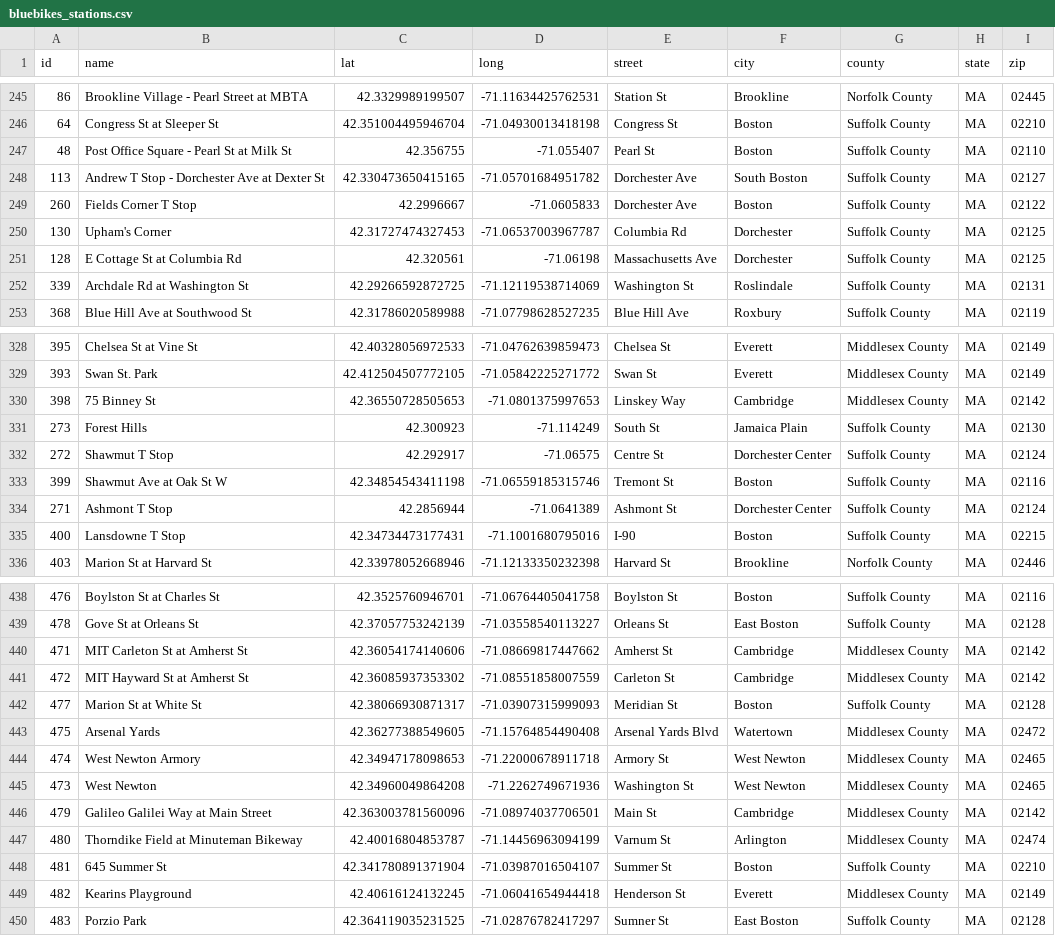
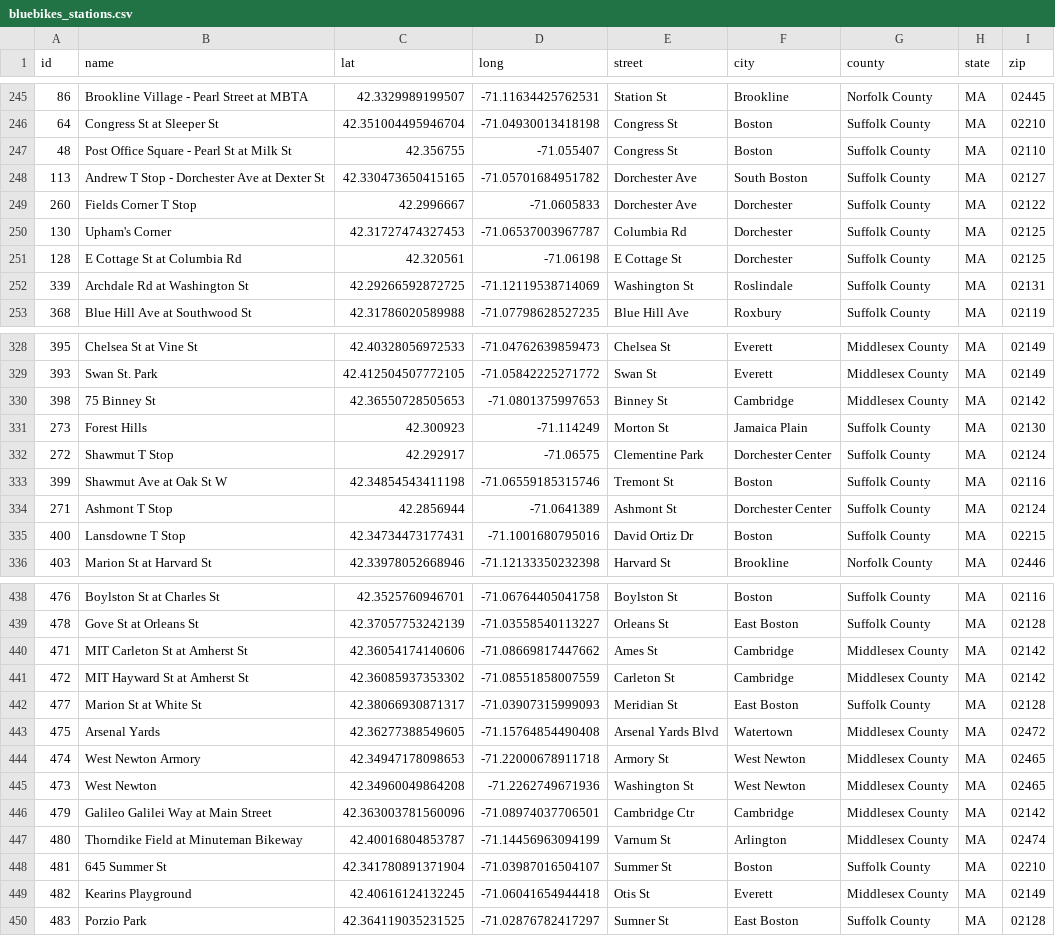
Before and after one commit to sarbhanub/blue-bikes-dataanalysis, a CSV file: tableau/bluebikes_stations.csv, drawn as a sheet; only a part is shown, gaps mark what is left out; the diff covers the shown part only.

```diff
--- a/tableau/bluebikes_stations.csv
+++ b/tableau/bluebikes_stations.csv
@@ -246,7 +246,7 @@ id,name,lat,long,street,city,county,state,zip
 64,Congress St at Sleeper St,42.351004495946704,-71.04930013418198,Congress St,Boston,Suffolk County,MA,02210
-48,Post Office Square - Pearl St at Milk St,42.356755,-71.055407,Pearl St,Boston,Suffolk County,MA,02110
+48,Post Office Square - Pearl St at Milk St,42.356755,-71.055407,Congress St,Boston,Suffolk County,MA,02110
 113,Andrew T Stop - Dorchester Ave at Dexter St,42.330473650415165,-71.05701684951782,Dorchester Ave,South Boston,Suffolk County,MA,02127
-260,Fields Corner T Stop,42.2996667,-71.0605833,Dorchester Ave,Boston,Suffolk County,MA,02122
+260,Fields Corner T Stop,42.2996667,-71.0605833,Dorchester Ave,Dorchester,Suffolk County,MA,02122
 130,Upham's Corner,42.31727474327453,-71.06537003967787,Columbia Rd,Dorchester,Suffolk County,MA,02125
-128,E Cottage St at Columbia Rd,42.320561,-71.06198,Massachusetts Ave,Dorchester,Suffolk County,MA,02125
+128,E Cottage St at Columbia Rd,42.320561,-71.06198,E Cottage St,Dorchester,Suffolk County,MA,02125
 339,Archdale Rd at Washington St,42.29266592872725,-71.12119538714069,Washington St,Roslindale,Suffolk County,MA,02131
@@ -329,8 +329,8 @@ id,name,lat,long,street,city,county,state,zip
 393,Swan St. Park,42.412504507772105,-71.05842225271772,Swan St,Everett,Middlesex County,MA,02149
-398,75 Binney St,42.36550728505653,-71.0801375997653,Linskey Way,Cambridge,Middlesex County,MA,02142
-273,Forest Hills,42.300923,-71.114249,South St,Jamaica Plain,Suffolk County,MA,02130
-272,Shawmut T Stop,42.292917,-71.06575,Centre St,Dorchester Center,Suffolk County,MA,02124
+398,75 Binney St,42.36550728505653,-71.0801375997653,Binney St,Cambridge,Middlesex County,MA,02142
+273,Forest Hills,42.300923,-71.114249,Morton St,Jamaica Plain,Suffolk County,MA,02130
+272,Shawmut T Stop,42.292917,-71.06575,Clementine Park,Dorchester Center,Suffolk County,MA,02124
 399,Shawmut Ave at Oak St W,42.34854543411198,-71.06559185315746,Tremont St,Boston,Suffolk County,MA,02116
 271,Ashmont T Stop,42.2856944,-71.0641389,Ashmont St,Dorchester Center,Suffolk County,MA,02124
-400,Lansdowne T Stop,42.34734473177431,-71.1001680795016,I-90,Boston,Suffolk County,MA,02215
+400,Lansdowne T Stop,42.34734473177431,-71.1001680795016,David Ortiz Dr,Boston,Suffolk County,MA,02215
 403,Marion St at Harvard St,42.33978052668946,-71.12133350232398,Harvard St,Brookline,Norfolk County,MA,02446
@@ -439,5 +439,5 @@ id,name,lat,long,street,city,county,state,zip
 478,Gove St at Orleans St,42.37057753242139,-71.03558540113227,Orleans St,East Boston,Suffolk County,MA,02128
-471,MIT Carleton St at Amherst St,42.36054174140606,-71.08669817447662,Amherst St,Cambridge,Middlesex County,MA,02142
+471,MIT Carleton St at Amherst St,42.36054174140606,-71.08669817447662,Ames St,Cambridge,Middlesex County,MA,02142
 472,MIT Hayward St at Amherst St,42.36085937353302,-71.08551858007559,Carleton St,Cambridge,Middlesex County,MA,02142
-477,Marion St at White St,42.38066930871317,-71.03907315999093,Meridian St,Boston,Suffolk County,MA,02128
+477,Marion St at White St,42.38066930871317,-71.03907315999093,Meridian St,East Boston,Suffolk County,MA,02128
 475,Arsenal Yards,42.36277388549605,-71.15764854490408,Arsenal Yards Blvd,Watertown,Middlesex County,MA,02472
@@ -445,6 +445,6 @@ id,name,lat,long,street,city,county,state,zip
 473,West Newton,42.34960049864208,-71.2262749671936,Washington St,West Newton,Middlesex County,MA,02465
-479,Galileo Galilei Way at Main Street,42.363003781560096,-71.08974037706501,Main St,Cambridge,Middlesex County,MA,02142
+479,Galileo Galilei Way at Main Street,42.363003781560096,-71.08974037706501,Cambridge Ctr,Cambridge,Middlesex County,MA,02142
 480,Thorndike Field at Minuteman Bikeway,42.40016804853787,-71.14456963094199,Varnum St,Arlington,Middlesex County,MA,02474
 481,645 Summer St,42.341780891371904,-71.03987016504107,Summer St,Boston,Suffolk County,MA,02210
-482,Kearins Playground,42.40616124132245,-71.06041654944418,Henderson St,Everett,Middlesex County,MA,02149
+482,Kearins Playground,42.40616124132245,-71.06041654944418,Otis St,Everett,Middlesex County,MA,02149
 483,Porzio Park,42.364119035231525,-71.02876782417297,Sumner St,East Boston,Suffolk County,MA,02128
```
Also changed, not shown: 1 added row and 73 edited cells elsewhere in this file, 16 other files.
